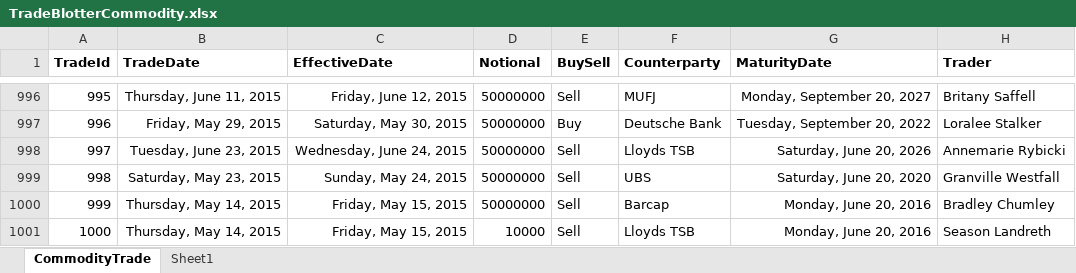
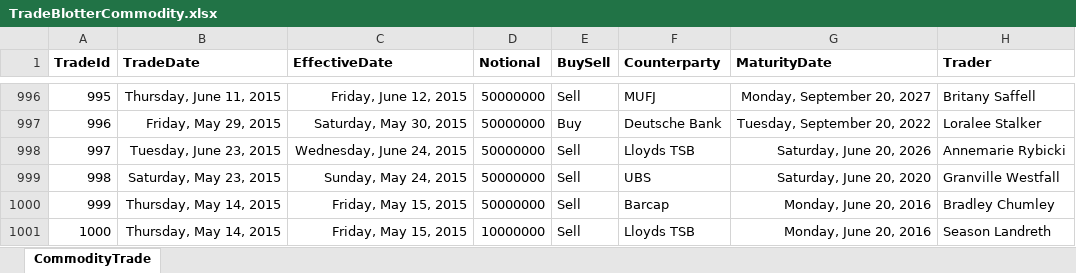
Before and after one commit to JonnyAdaptableTools/adaptableblotter-demo, an Excel workbook: DataSets/TradeBlotterCommodity.xlsx, sheet CommodityTrade, drawn as a sheet; only a part is shown, gaps mark what is left out; values as stored, in another font and other column widths than the file's, no borders; the diff names each change by its address in the sheet, - before the commit and + after, or states it on an @@ line.

```diff
--- a/DataSets/TradeBlotterCommodity.xlsx (sheet CommodityTrade)
+++ b/DataSets/TradeBlotterCommodity.xlsx (sheet CommodityTrade)
-sheet tab: Sheet1
-D1001 (Notional): 10000
+D1001 (Notional): 10000000
```
Also changed, not shown: DataSets/FTSEClose.xlsx, DataSets/Holidays.xlsx, 40 other files.
